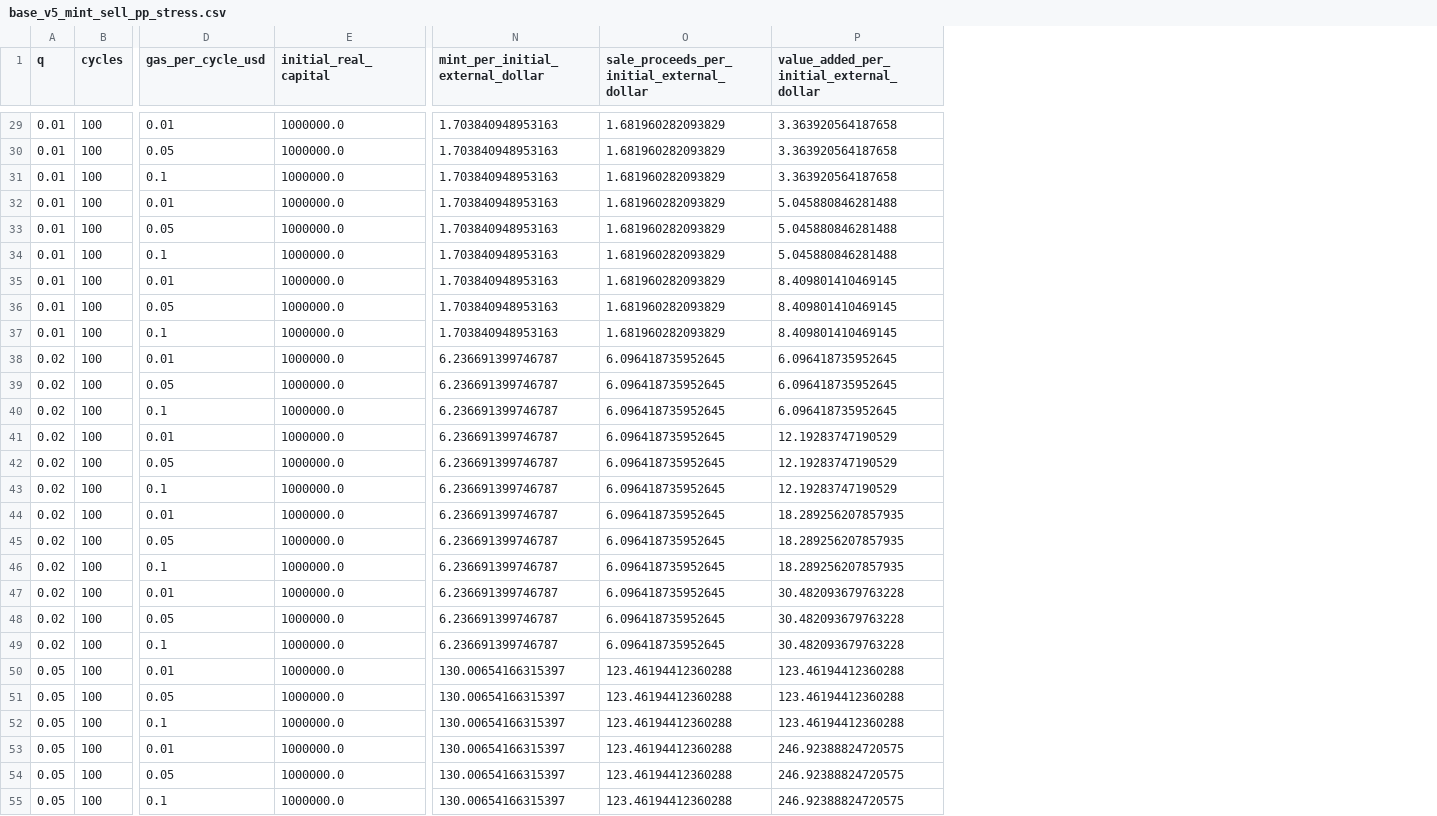
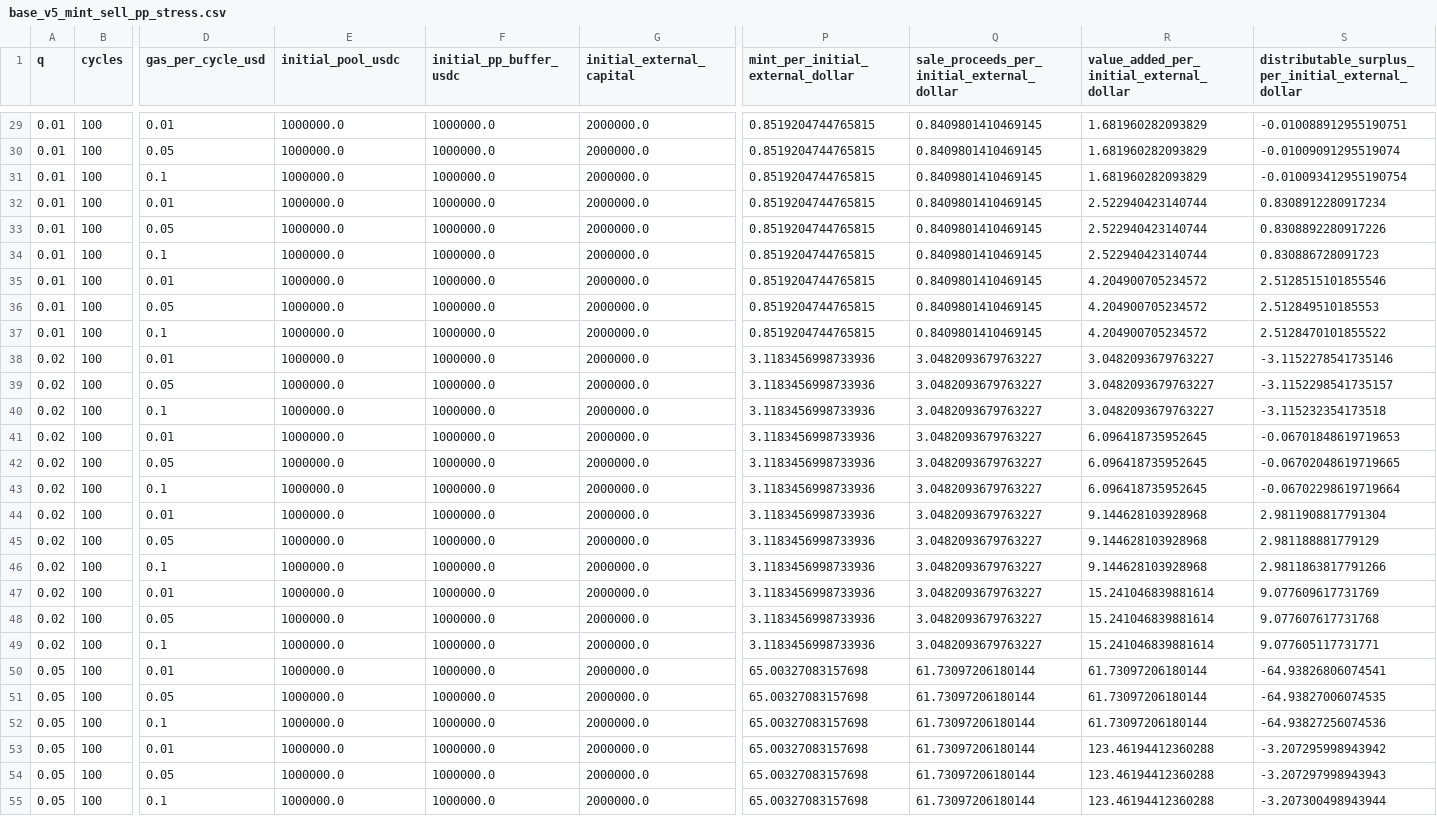
Before and after one commit to Shtenco/synergy_usds, a CSV file: valut_v4/base_v5_mint_sell_pp_stress.csv, drawn as a sheet; only a part is shown, gaps mark what is left out; addresses are those after the commit; the diff covers the shown part only; the diff names each change by its address in the sheet, - before the commit and + after, or states it on an @@ line.

Commit message:
Document economics per invested dollar

```diff
--- a/valut_v4/base_v5_mint_sell_pp_stress.csv
+++ b/valut_v4/base_v5_mint_sell_pp_stress.csv
+column F (initial_pp_buffer_usdc), rows 29-55: all 1000000.0
+column G (initial_external_capital), rows 29-55: all 2000000.0
+column S, row 1: distributable_surplus_per_initial_external_dollar; rows 29-55: -0.010088912955190751 | -0.01009091295519074 | -0.010093412955190754 | 0.8308912280917234 | 0.8308892280917226 | 0.830886728091723 | 2.5128515101855546 | 2.512849510185553 | 2.5128470101855522 | -3.1152278541735146 | -3.1152298541735157 | -3.115232354173518 | -0.06701848619719653 | -0.06702048619719665 | -0.06702298619719664 | 2.9811908817791304 | 2.981188881779129 | 2.9811863817791266 | 9.077609617731769 | 9.077607617731768 | 9.077605117731771 | -64.93826806074541 | -64.93827006074535 | -64.93827256074536 | -3.207295998943942 | -3.207297998943943 | -3.207300498943944
-E1: initial_real_capital
+E1: initial_pool_usdc
-P29:P37 (mint_per_initial_external_dollar): 1.703840948953163
+P29:P37 (mint_per_initial_external_dollar): 0.8519204744765815
-Q29:Q37: 1.681960282093829
+Q29:Q37: 0.8409801410469145
-R29:R31: 3.363920564187658
+R29:R31: 1.681960282093829
-R32:R34: 5.045880846281488
+R32:R34: 2.522940423140744
-R35:R37: 8.409801410469145
+R35:R37: 4.204900705234572
-P38:P49 (mint_per_initial_external_dollar): 6.236691399746787
+P38:P49 (mint_per_initial_external_dollar): 3.1183456998733936
-Q38:Q49: 6.096418735952645
+Q38:Q49: 3.0482093679763227
-R38:R40: 6.096418735952645
+R38:R40: 3.0482093679763227
-R41:R43: 12.19283747190529
+R41:R43: 6.096418735952645
-R44:R46: 18.289256207857935
+R44:R46: 9.144628103928968
-R47:R49: 30.482093679763228
+R47:R49: 15.241046839881614
-P50:P55 (mint_per_initial_external_dollar): 130.00654166315397
+P50:P55 (mint_per_initial_external_dollar): 65.00327083157698
-Q50:Q55: 123.46194412360288
+Q50:Q55: 61.73097206180144
-R50:R52: 123.46194412360288
+R50:R52: 61.73097206180144
-R53:R55: 246.92388824720575
+R53:R55: 123.46194412360288
```
Also changed, not shown: 99 edited cells elsewhere in this file, 5 other files.
